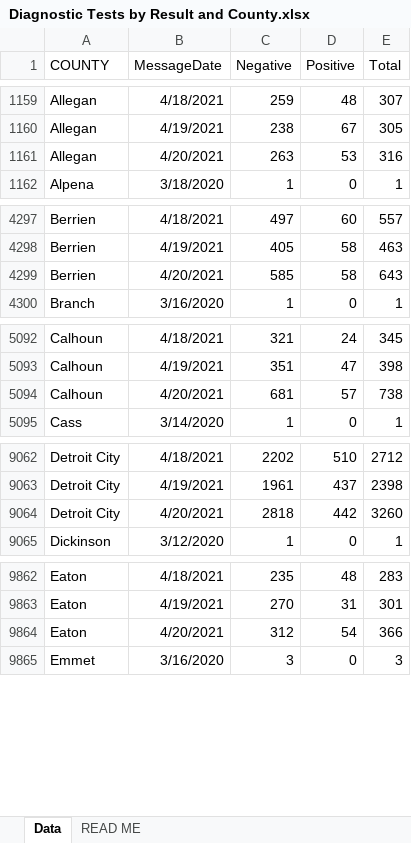
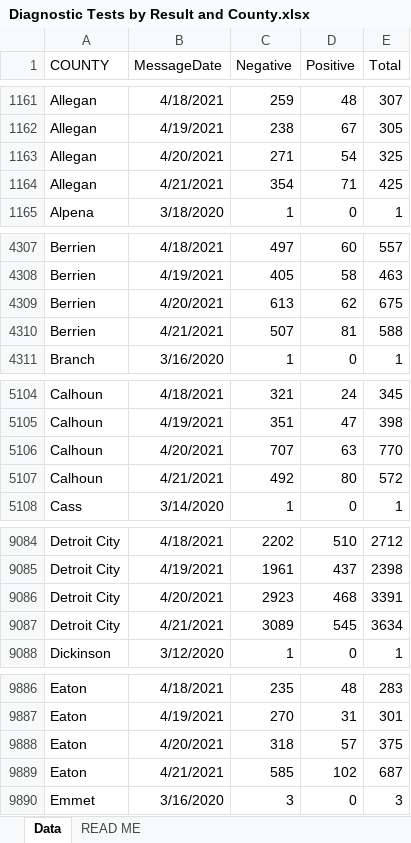
Before and after one commit to dcadata/cv-mi, an Excel workbook: data/Diagnostic Tests by Result and County.xlsx, sheet Data, drawn as a sheet; only a part is shown, gaps mark what is left out; values as stored, in another font and other column widths than the file's, no borders; addresses are those after the commit; the diff covers the shown part only; the diff names each change by its address in the sheet, - before the commit and + after, or states it on an @@ line.

```diff
--- a/data/Diagnostic Tests by Result and County.xlsx (sheet Data)
+++ b/data/Diagnostic Tests by Result and County.xlsx (sheet Data)
-C1163 (Negative): 263
+C1163 (Negative): 271
-D1163 (Positive): 53
+D1163 (Positive): 54
-E1163 (Total): 316
+E1163 (Total): 325
+row 1164: Allegan | 4/21/2021 | 354 | 71 | 425
-C4309 (Negative): 585
+C4309 (Negative): 613
-D4309 (Positive): 58
+D4309 (Positive): 62
-E4309 (Total): 643
+E4309 (Total): 675
+row 4310: Berrien | 4/21/2021 | 507 | 81 | 588
-C5106 (Negative): 681
+C5106 (Negative): 707
-D5106 (Positive): 57
+D5106 (Positive): 63
-E5106 (Total): 738
+E5106 (Total): 770
+row 5107: Calhoun | 4/21/2021 | 492 | 80 | 572
-C9086 (Negative): 2818
+C9086 (Negative): 2923
-D9086 (Positive): 442
+D9086 (Positive): 468
-E9086 (Total): 3260
+E9086 (Total): 3391
+row 9087: Detroit City | 4/21/2021 | 3089 | 545 | 3634
-C9888 (Negative): 312
+C9888 (Negative): 318
-D9888 (Positive): 54
+D9888 (Positive): 57
-E9888 (Total): 366
+E9888 (Total): 375
+row 9889: Eaton | 4/21/2021 | 585 | 102 | 687
```
Also changed, not shown: 81 added rows and 70 edited cells elsewhere in this sheet, 6 other files.
